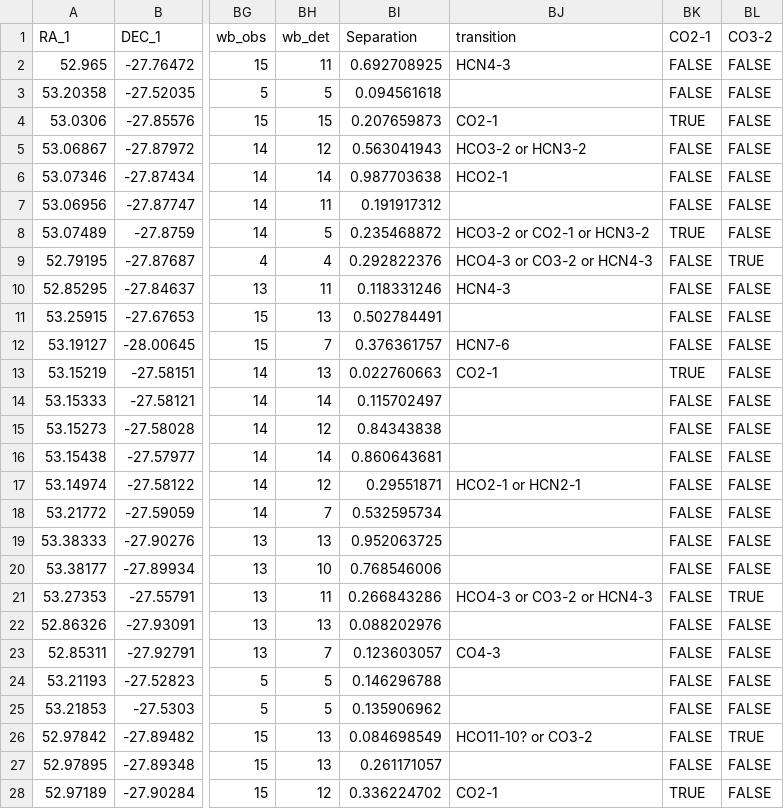
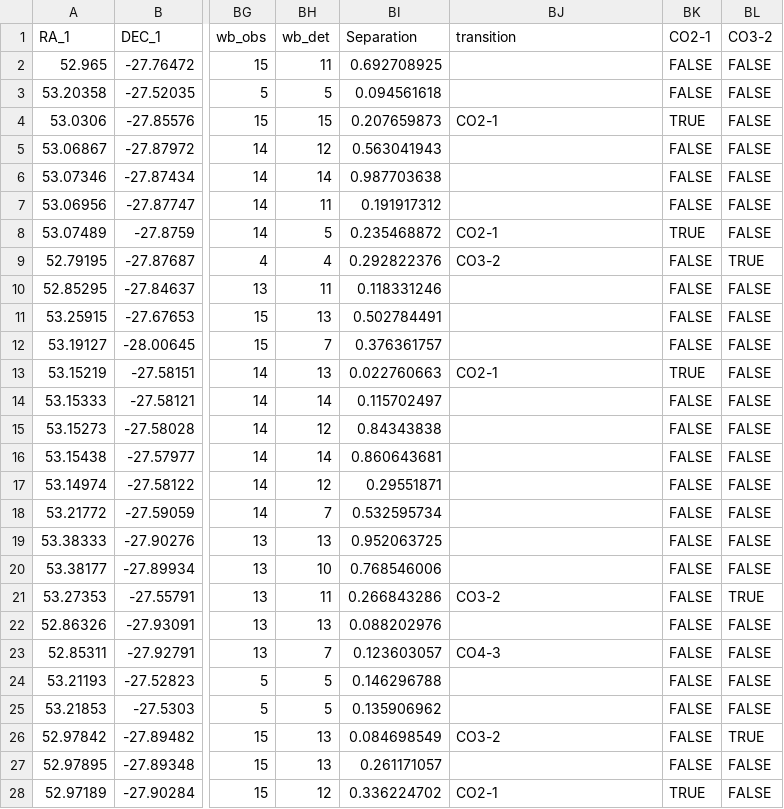
Before and after one commit to JTrimmer2001/smg-comps, a CSV file: matched_err1.0_with_lines.csv, drawn as a sheet; only a part is shown, gaps mark what is left out; the diff covers the shown part only; the diff names each change by its address in the sheet, - before the commit and + after, or states it on an @@ line.

Commit message:
ehigeffgi

```diff
--- a/matched_err1.0_with_lines.csv
+++ b/matched_err1.0_with_lines.csv
-BJ2 (transition): HCN4-3
+BJ2 (transition): (empty)
-BJ5 (transition): HCO3-2 or HCN3-2
+BJ5 (transition): (empty)
-BJ6 (transition): HCO2-1
+BJ6 (transition): (empty)
-BJ8 (transition): HCO3-2 or CO2-1 or HCN3-2
+BJ8 (transition): CO2-1
-BJ9 (transition): HCO4-3 or CO3-2 or HCN4-3
+BJ9 (transition): CO3-2
-BJ10 (transition): HCN4-3
+BJ10 (transition): (empty)
-BJ12 (transition): HCN7-6
+BJ12 (transition): (empty)
-BJ17 (transition): HCO2-1 or HCN2-1
+BJ17 (transition): (empty)
-BJ21 (transition): HCO4-3 or CO3-2 or HCN4-3
+BJ21 (transition): CO3-2
-BJ26 (transition): HCO11-10? or CO3-2
+BJ26 (transition): CO3-2
```
Also changed, not shown: 2 edited cells elsewhere in this file.
